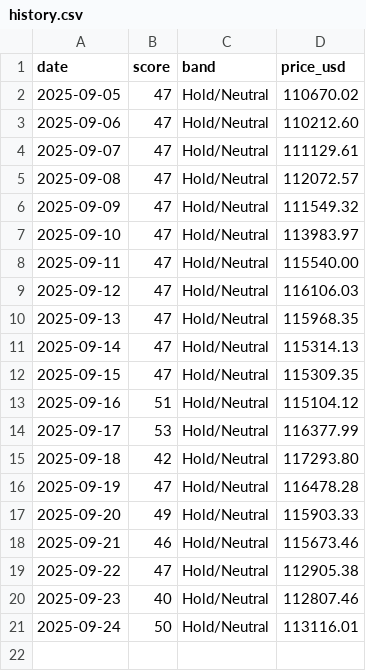
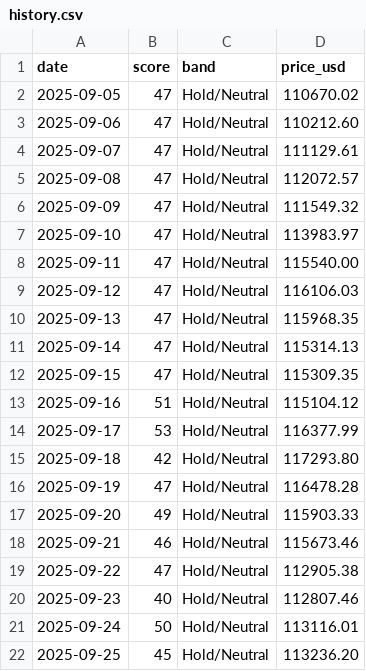
Before and after one commit to firemansghost/btc-risk-dashboard-V3, a CSV file: public/data/history.csv, drawn as a sheet.

```diff
--- a/public/data/history.csv
+++ b/public/data/history.csv
@@ -21 +21,2 @@ date,score,band,price_usd
 2025-09-24,50,Hold/Neutral,113116.01
+2025-09-25,45,Hold/Neutral,113236.20
```
Also changed, not shown: public/signals/etf_flows_21d.csv, public/signals/sats_per_usd.csv, 12 other files.
